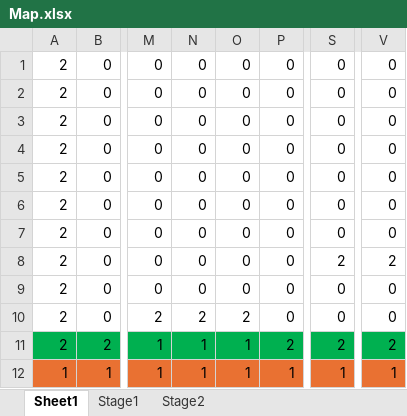
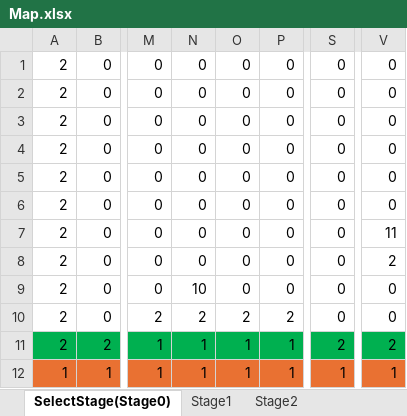
Before and after one commit to harzy1130/team-, an Excel workbook: Src/Map/MapData/Map.xlsx, sheet SelectStage(Stage0), drawn as a sheet; only a part is shown, gaps mark what is left out; values as stored, in another font and other column widths than the file's, no borders; charts and pictures and conditional formats not drawn; the diff names each change by its address in the sheet, - before the commit and + after, or states it on an @@ line.

```diff
--- a/Src/Map/MapData/Map.xlsx (sheet SelectStage(Stage0))
+++ b/Src/Map/MapData/Map.xlsx (sheet SelectStage(Stage0))
-sheet tab: Sheet1
+sheet tab: SelectStage(Stage0)
-V7: 0
+V7: 11
-S8: 2
+S8: 0
-N9: 0
+N9: 10
-P10: 0
+P10: 2
-P11: 2
+P11: 1
```
Also changed, not shown: sheet Stage1, sheet Stage2, other sheet tabs, charts or pictures, 16 other files.
